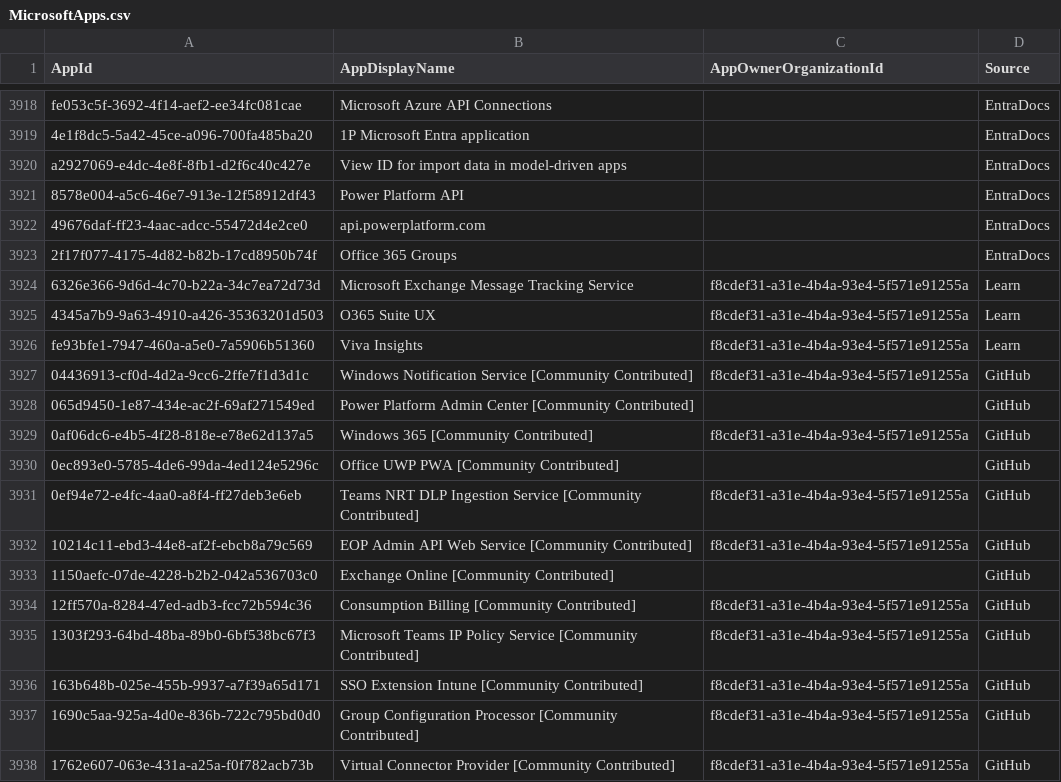
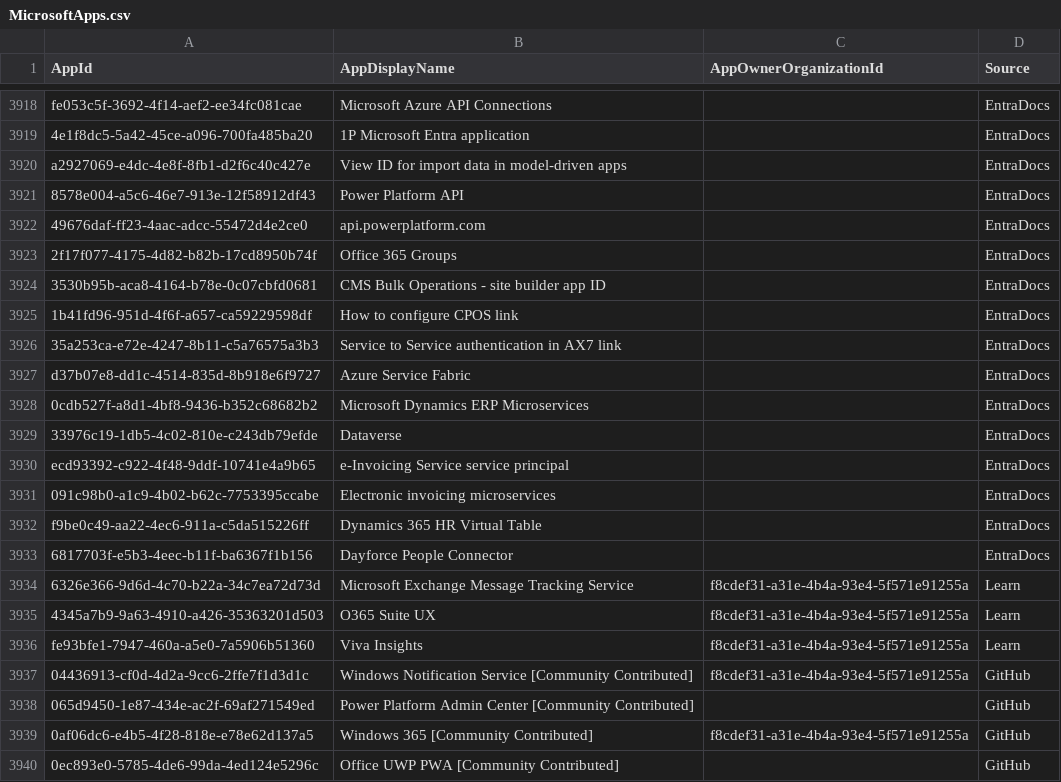
Before and after one commit to merill/microsoft-info, a CSV file: _info/MicrosoftApps.csv, drawn as a sheet; only a part is shown, gaps mark what is left out; the shorter side is filled out with more unchanged rows.

```diff
--- a/_info/MicrosoftApps.csv
+++ b/_info/MicrosoftApps.csv
@@ -3923,2 +3923,12 @@
 "2f17f077-4175-4d82-b82b-17cd8950b74f","Office 365 Groups","","EntraDocs"
+"3530b95b-aca8-4164-b78e-0c07cbfd0681","CMS Bulk Operations - site builder app ID","","EntraDocs"
+"1b41fd96-951d-4f6f-a657-ca59229598df","How to configure CPOS link","","EntraDocs"
+"35a253ca-e72e-4247-8b11-c5a76575a3b3","Service to Service authentication in AX7 link","","EntraDocs"
+"d37b07e8-dd1c-4514-835d-8b918e6f9727","Azure Service Fabric","","EntraDocs"
+"0cdb527f-a8d1-4bf8-9436-b352c68682b2","Microsoft Dynamics ERP Microservices","","EntraDocs"
+"33976c19-1db5-4c02-810e-c243db79efde","Dataverse","","EntraDocs"
+"ecd93392-c922-4f48-9ddf-10741e4a9b65","e-Invoicing Service service principal","","EntraDocs"
+"091c98b0-a1c9-4b02-b62c-7753395ccabe","Electronic invoicing microservices","","EntraDocs"
+"f9be0c49-aa22-4ec6-911a-c5da515226ff","Dynamics 365 HR Virtual Table","","EntraDocs"
+"6817703f-e5b3-4eec-b11f-ba6367f1b156","Dayforce People Connector","","EntraDocs"
 "6326e366-9d6d-4c70-b22a-34c7ea72d73d","Microsoft Exchange Message Tracking Service","f8cdef31-a31e-4b4a-93e4-5f571e91255a","Learn"
```
Also changed, not shown: _info/GraphAppRoles.csv, _info/GraphDelegateRoles.csv, 4 other files.
